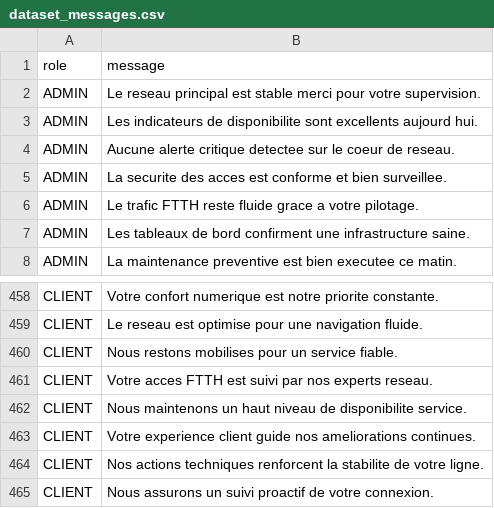
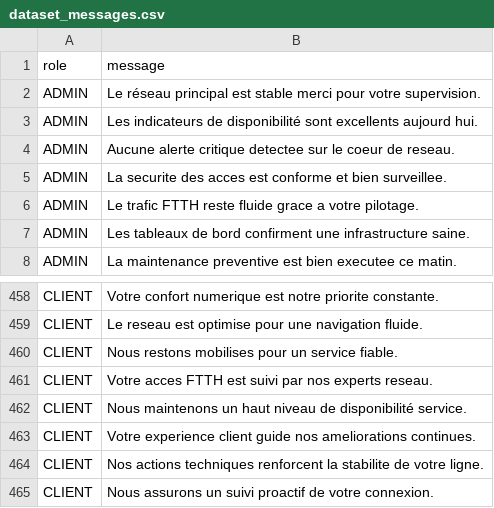
Before and after one commit to abidiamina/ftth-monitor, a CSV file: dataset_messages.csv, drawn as a sheet; only a part is shown, gaps mark what is left out.

```diff
--- a/dataset_messages.csv
+++ b/dataset_messages.csv
@@ -1,4 +1,4 @@
 role,message
-ADMIN,Le reseau principal est stable merci pour votre supervision.
-ADMIN,Les indicateurs de disponibilite sont excellents aujourd hui.
+ADMIN,Le réseau principal est stable merci pour votre supervision.
+ADMIN,Les indicateurs de disponibilité sont excellents aujourd hui.
 ADMIN,Aucune alerte critique detectee sur le coeur de reseau.
@@ -461,3 +461,3 @@ CLIENT,Nous restons mobilises pour un service fiable.
 CLIENT,Votre acces FTTH est suivi par nos experts reseau.
-CLIENT,Nous maintenons un haut niveau de disponibilite service.
+CLIENT,Nous maintenons un haut niveau de disponibilité service.
 CLIENT,Votre experience client guide nos ameliorations continues.
```
Also changed, not shown: 29 other files.
